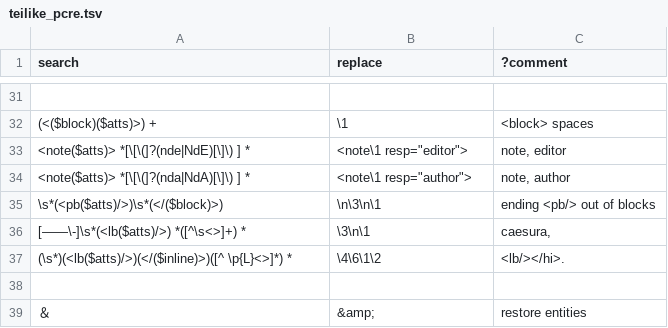
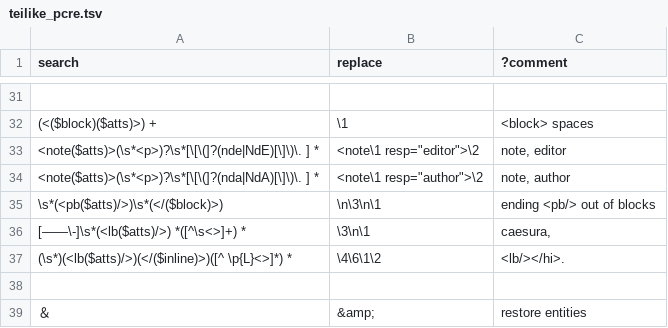
Before and after one commit to oeuvres/teinte_xsl, a TSV file: docx/teilike_pcre.tsv, drawn as a sheet; only a part is shown, gaps mark what is left out.

Commit message:
NdE <p>

```diff
--- a/docx/teilike_pcre.tsv
+++ b/docx/teilike_pcre.tsv
@@ -32,4 +32,4 @@ search	replace	?comment
 (<($block)($atts)>) +	\1	<block>   spaces
-<note($atts)> *[\[\(]?(nde|NdE)[\]\) ] *	"<note\1 resp=""editor"">"	note, editor
-<note($atts)> *[\[\(]?(nda|NdA)[\]\) ] *	"<note\1 resp=""author"">"	note, author
+<note($atts)>(\s*<p>)?\s*[\[\(]?(nde|NdE)[\]\)\. ] *	"<note\1 resp=""editor"">\2"	note, editor
+<note($atts)>(\s*<p>)?\s*[\[\(]?(nda|NdA)[\]\)\. ] *	"<note\1 resp=""author"">\2"	note, author
 \s*(<pb($atts)/>)\s*(</($block)>)	\n\3\n\1	ending <pb/> out of blocks
```
